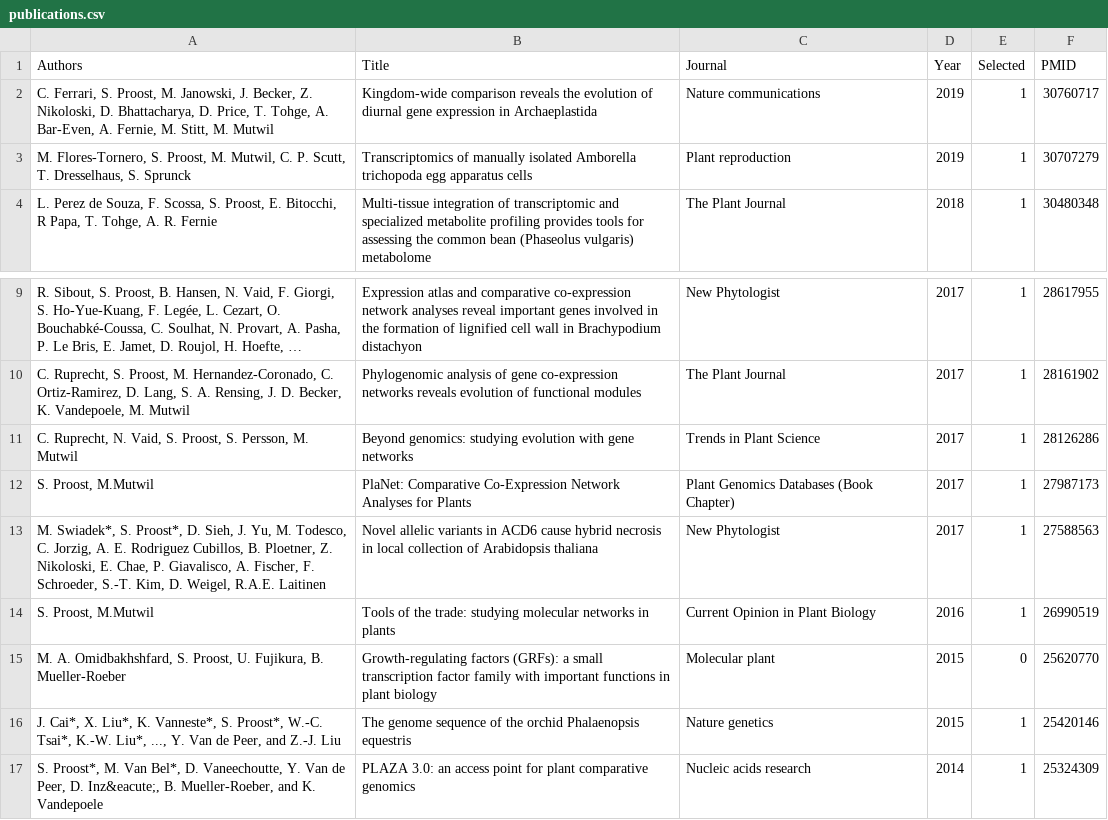
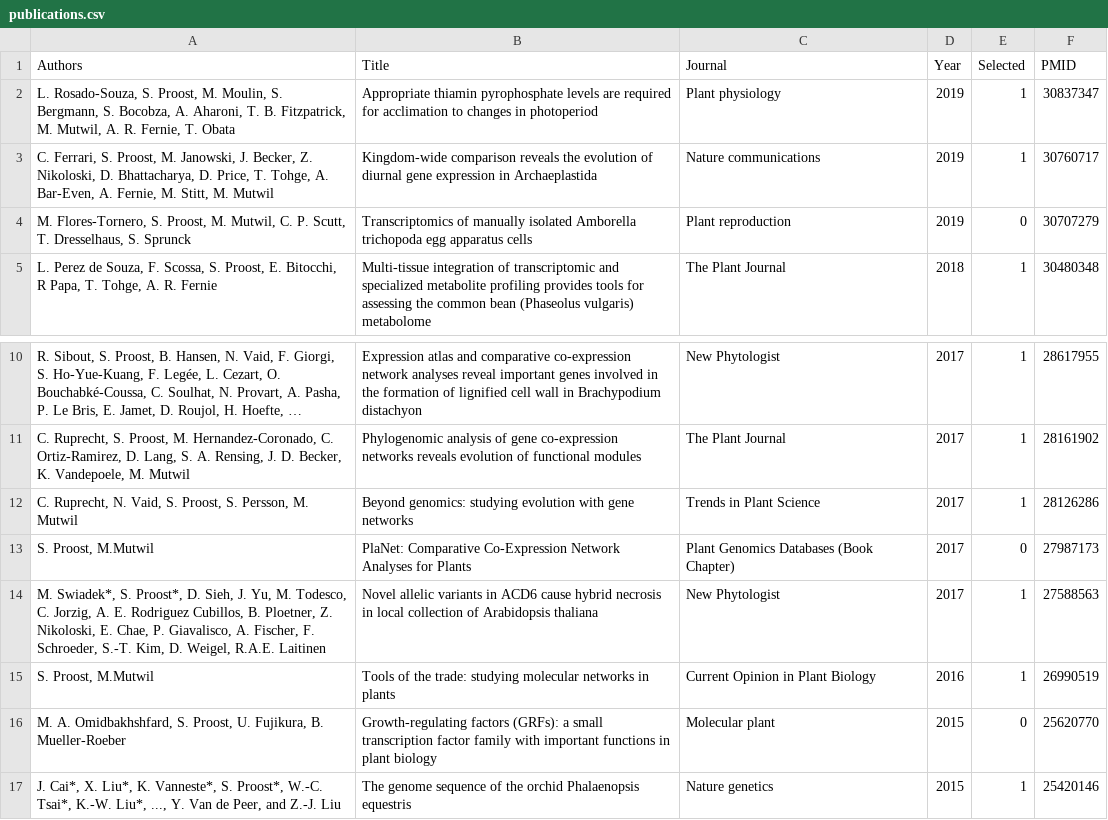
Before and after one commit to sepro/resume-pre2020, a CSV file: _data/publications.csv, drawn as a sheet; only a part is shown, gaps mark what is left out; the shorter side is filled out with more unchanged rows; long unchanged cells end in ….

```diff
--- a/_data/publications.csv
+++ b/_data/publications.csv
@@ -1,4 +1,5 @@
 Authors,Title,Journal,Year,Selected,PMID
+"L. Rosado-Souza, S. Proost, M. Moulin, S. Bergmann, S. Bocobza, A. Aharoni, T. B. Fitzpatrick, M. Mutwil, A. R. Fernie, T. Obata", Appropriate thiamin pyrophosphate levels are required for acclimation to changes in photoperiod, Plant physiology, 2019,1,30837347
 "C. Ferrari, S. Proost, M. Janowski, J. Becker, Z. Nikoloski, D. Bhattacharya, D. Price, T. Tohge, A. Bar-Even, A. Fernie, M. Stitt, M. Mutwil", Kingdom-wide comparison reveals the evolution of diurnal gene expression in Archaeplastida,Nature communications,2019,1,30760717
-"M. Flores-Tornero, S. Proost, M. Mutwil, C. P. Scutt, T. Dresselhaus, S. Sprunck", Transcriptomics of manually isolated Amborella trichopoda egg apparatus cells, Plant reproduction, 2019,1,30707279
+"M. Flores-Tornero, S. Proost, M. Mutwil, C. P. Scutt, T. Dresselhaus, S. Sprunck", Transcriptomics of manually isolated Amborella trichopoda egg apparatus cells, Plant reproduction, 2019,0,30707279
 "L. Perez de Souza, F. Scossa, S. Proost, E. Bitocchi, R Papa, T. Tohge, A. R. Fernie", Multi‐tissue integration of transcriptomic and specialized metabolite profiling provides tools for assessing the common bean (Phaseolus vulgaris) metabolome, The Plant Journal, 2018,1,30480348
@@ -11,3 +12,3 @@ Authors,Title,Journal,Year,Selected,PMID
 "C. Ruprecht, N. Vaid, S. Proost, S. Persson, M. Mutwil",Beyond genomics: studying evolution with gene networks,Trends in Plant Science,2017,1,28126286
-"S. Proost, M.Mutwil",PlaNet: Comparative Co-Expression Network Analyses for Plants,Plant Genomics Databases (Book Chapter),2017,1,27987173
+"S. Proost, M.Mutwil",PlaNet: Comparative Co-Expression Network Analyses for Plants,Plant Genomics Databases (Book Chapter),2017,0,27987173
 "M. Swiadek*, S. Proost*, D. Sieh, J. Yu, M. Todesco, C. Jorzig, A. E. Rodriguez Cubillos, B. Ploetner, Z. Nikoloski, E. Chae, P. Giavalisco, A. Fischer, F. Schroeder, S.-T. Kim, D. Weigel, R.A.E. Laitinen",Novel allelic variants in ACD6 cause hybrid necrosis in local collection of Arabidopsis thaliana,New Phytologist,2017,1,27588563
```
Also changed, not shown: _data/training.csv, 1 other file.
